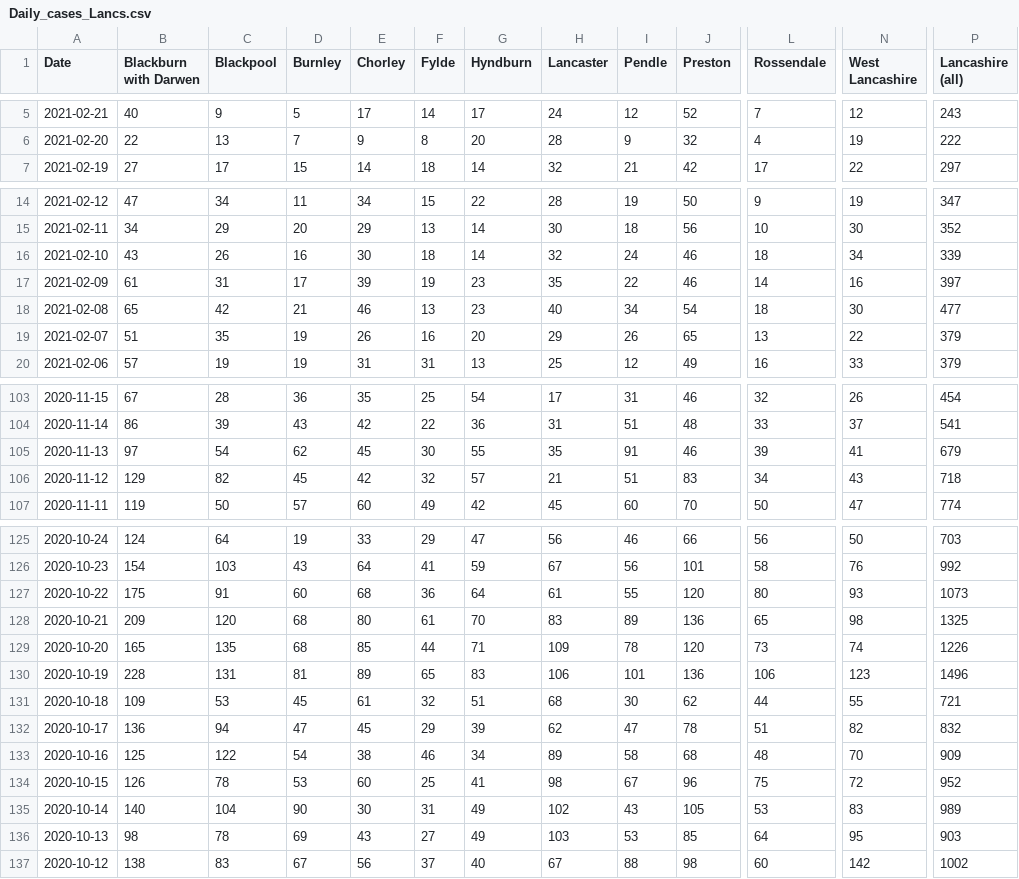
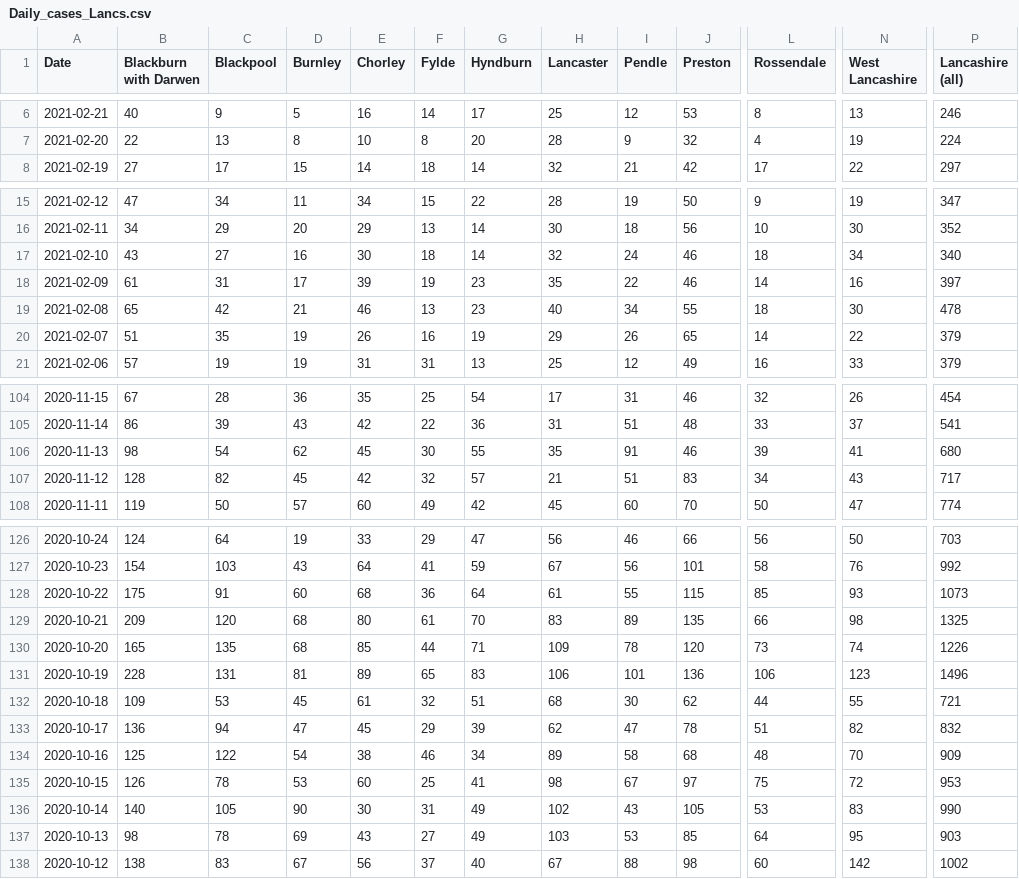
Before and after one commit to paumber/covid-data, a CSV file: Daily_cases_Lancs.csv, drawn as a sheet; only a part is shown, gaps mark what is left out; addresses are those after the commit; the diff covers the shown part only; the diff names each change by its address in the sheet, - before the commit and + after, or states it on an @@ line.

```diff
--- a/Daily_cases_Lancs.csv
+++ b/Daily_cases_Lancs.csv
-E6 (Chorley): 17
+E6 (Chorley): 16
-H6 (Lancaster): 24
+H6 (Lancaster): 25
-J6 (Preston): 52
+J6 (Preston): 53
-L6 (Rossendale): 7
+L6 (Rossendale): 8
-N6 (West Lancashire): 12
+N6 (West Lancashire): 13
-P6 (Lancashire (all)): 243
+P6 (Lancashire (all)): 246
-D7 (Burnley): 7
+D7 (Burnley): 8
-E7 (Chorley): 9
+E7 (Chorley): 10
-P7 (Lancashire (all)): 222
+P7 (Lancashire (all)): 224
-C17 (Blackpool): 26
+C17 (Blackpool): 27
-P17 (Lancashire (all)): 339
+P17 (Lancashire (all)): 340
-J19 (Preston): 54
+J19 (Preston): 55
-P19 (Lancashire (all)): 477
+P19 (Lancashire (all)): 478
-G20 (Hyndburn): 20
+G20 (Hyndburn): 19
-L20 (Rossendale): 13
+L20 (Rossendale): 14
-B106 (Blackburn with Darwen): 97
+B106 (Blackburn with Darwen): 98
-P106 (Lancashire (all)): 679
+P106 (Lancashire (all)): 680
-B107 (Blackburn with Darwen): 129
+B107 (Blackburn with Darwen): 128
-P107 (Lancashire (all)): 718
+P107 (Lancashire (all)): 717
-J128 (Preston): 120
+J128 (Preston): 115
-L128 (Rossendale): 80
+L128 (Rossendale): 85
-J129 (Preston): 136
+J129 (Preston): 135
-L129 (Rossendale): 65
+L129 (Rossendale): 66
-J135 (Preston): 96
+J135 (Preston): 97
-P135 (Lancashire (all)): 952
+P135 (Lancashire (all)): 953
-C136 (Blackpool): 104
+C136 (Blackpool): 105
-P136 (Lancashire (all)): 989
+P136 (Lancashire (all)): 990
```
Also changed, not shown: 1 added row and 40 edited cells elsewhere in this file.
